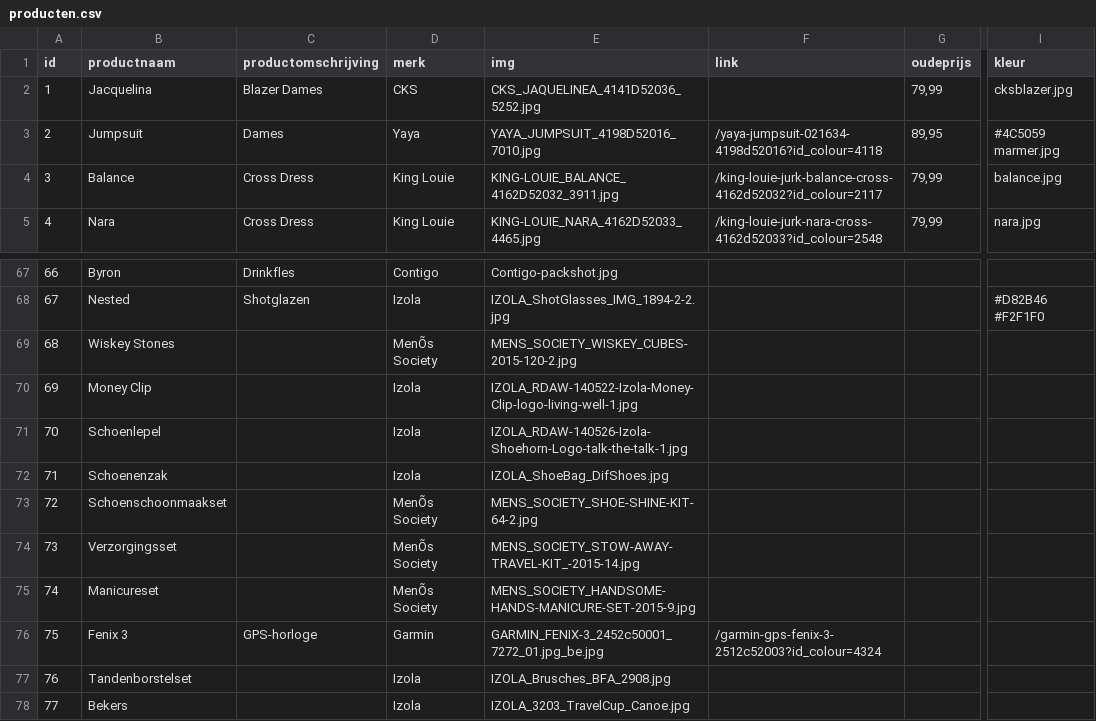
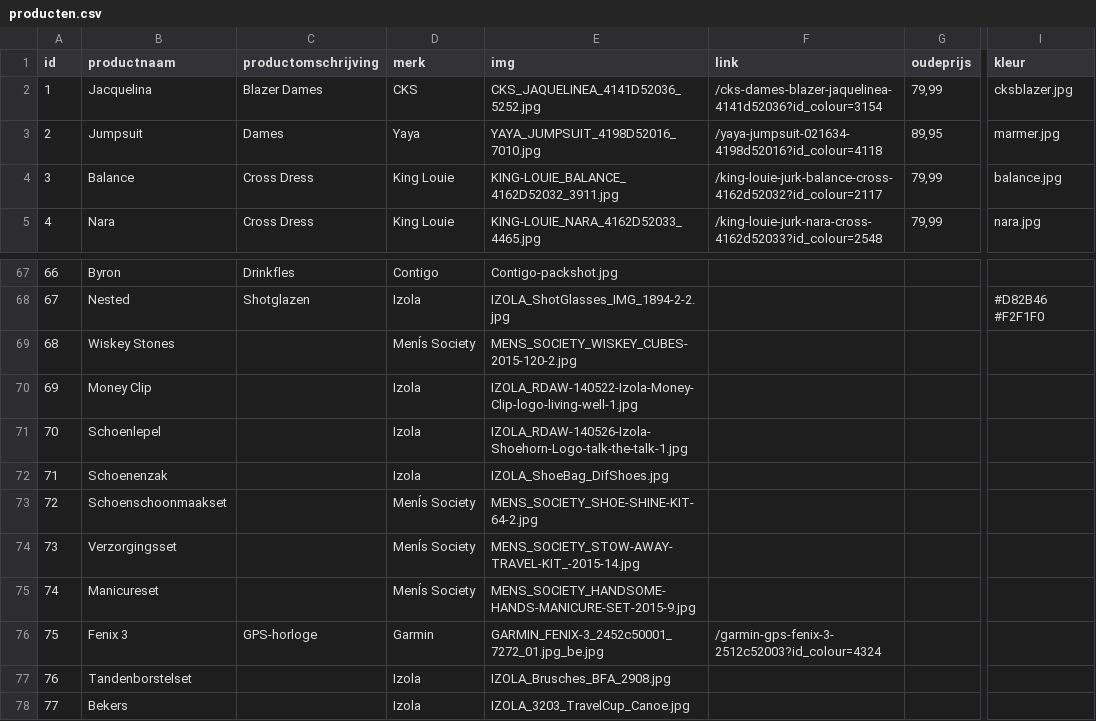
Before and after one commit to ASAdventure-web/LP_folder_1510, a CSV file: excel/csv/producten.csv, drawn as a sheet; only a part is shown, gaps mark what is left out; the diff covers the shown part only; the diff names each change by its address in the sheet, - before the commit and + after, or states it on an @@ line.

```diff
--- a/excel/csv/producten.csv
+++ b/excel/csv/producten.csv
-F2 (link): (empty)
+F2 (link): /cks-dames-blazer-jaquelinea-4141d52036?id_colour=3154
-I3 (kleur): #4C5059 marmer.jpg
+I3 (kleur): marmer.jpg
-D69 (merk): MenÕs Society
+D69 (merk): MenÍs Society
-D73:D75 (merk): MenÕs Society
+D73:D75 (merk): MenÍs Society
```
Also changed, not shown: 1 added row and 72 edited cells elsewhere in this file.
